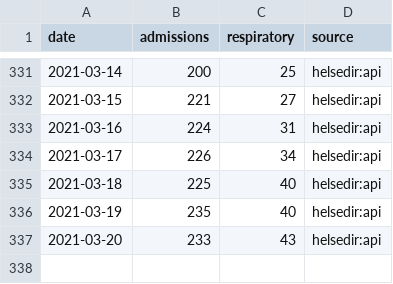
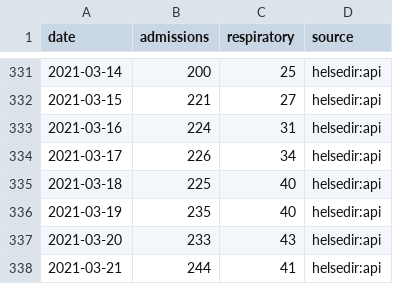
Before and after one commit to frefrik/covid19norge-data, a CSV file: data/hospitalized.csv, drawn as a sheet; only a part is shown, gaps mark what is left out.

Commit message:
Update hospitalized.csv 2021-03-21 12:10:03

```diff
--- a/data/hospitalized.csv
+++ b/data/hospitalized.csv
@@ -337 +337,2 @@ date,admissions,respiratory,source
 2021-03-20,233,43,helsedir:api
+2021-03-21,244,41,helsedir:api
```
